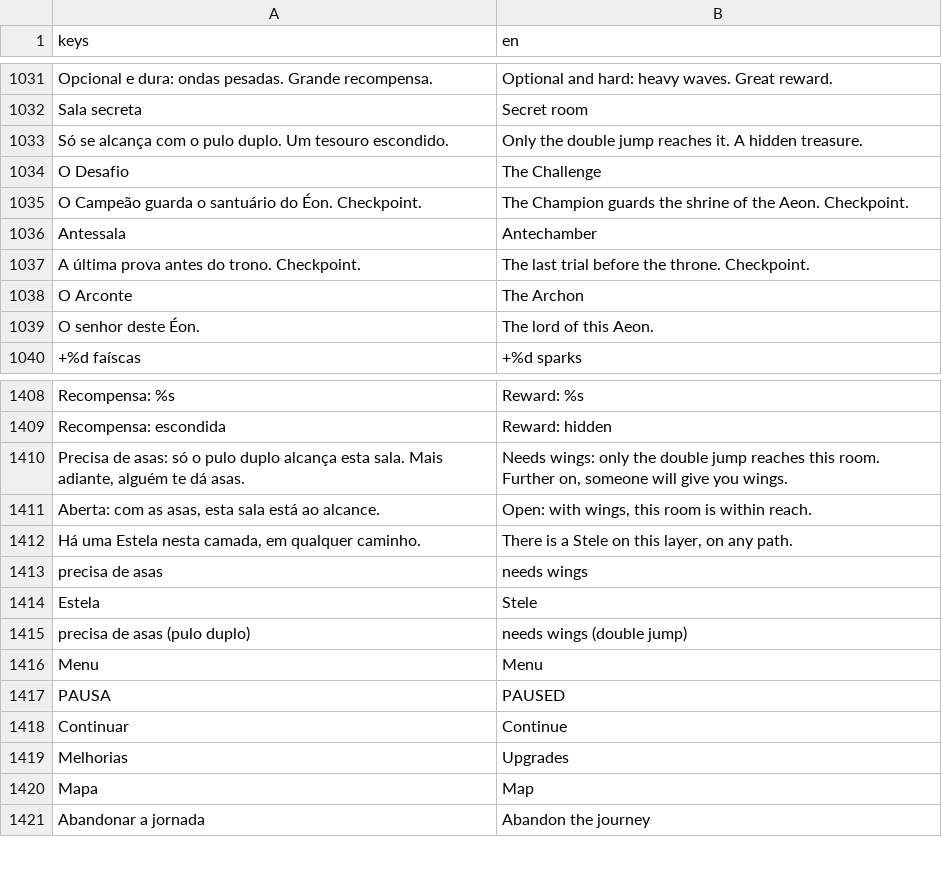
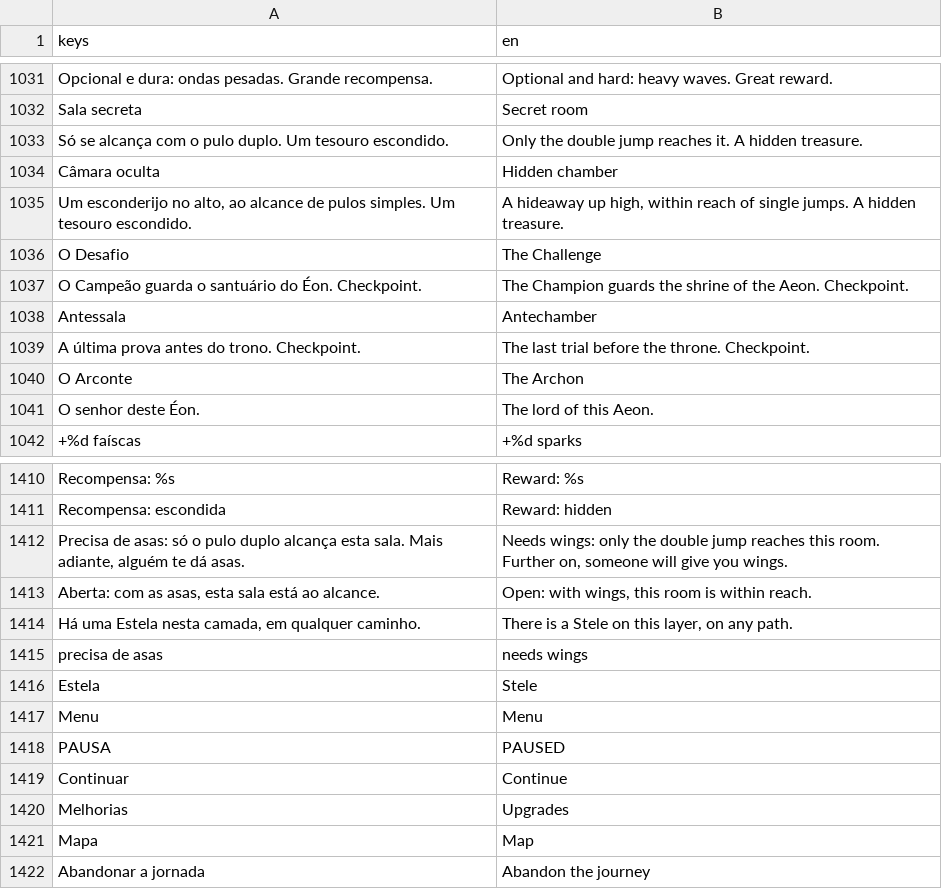
Before and after one commit to joaotatarin-svg/gnosis, a CSV file: assets/i18n/godot/gnosis_text.csv, drawn as a sheet; only a part is shown, gaps mark what is left out.

```diff
--- a/assets/i18n/godot/gnosis_text.csv
+++ b/assets/i18n/godot/gnosis_text.csv
@@ -1063,2 +1063,4 @@ Sala secreta,Secret room
 Só se alcança com o pulo duplo. Um tesouro escondido.,Only the double jump reaches it. A hidden treasure.
+Câmara oculta,Hidden chamber
+"Um esconderijo no alto, ao alcance de pulos simples. Um tesouro escondido.","A hideaway up high, within reach of single jumps. A hidden treasure."
 O Desafio,The Challenge
@@ -1484,3 +1486,2 @@ precisa de asas,needs wings
 Estela,Stele
-precisa de asas (pulo duplo),needs wings (double jump)
 Menu,Menu
```
Also changed, not shown: assets/i18n/en/12_mapa6.tsv, assets/i18n/strings.csv, 11 other files.
